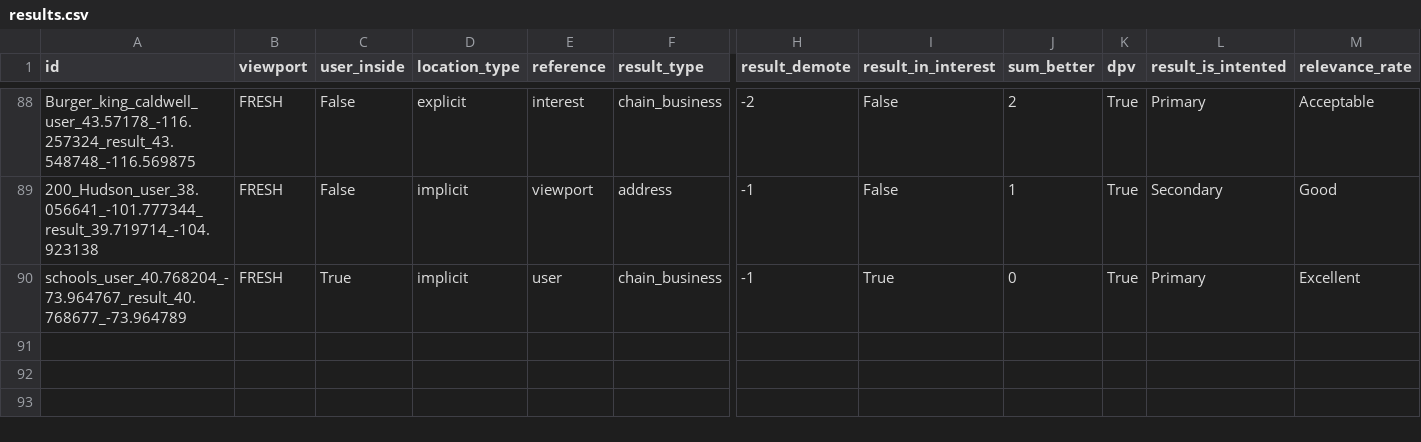
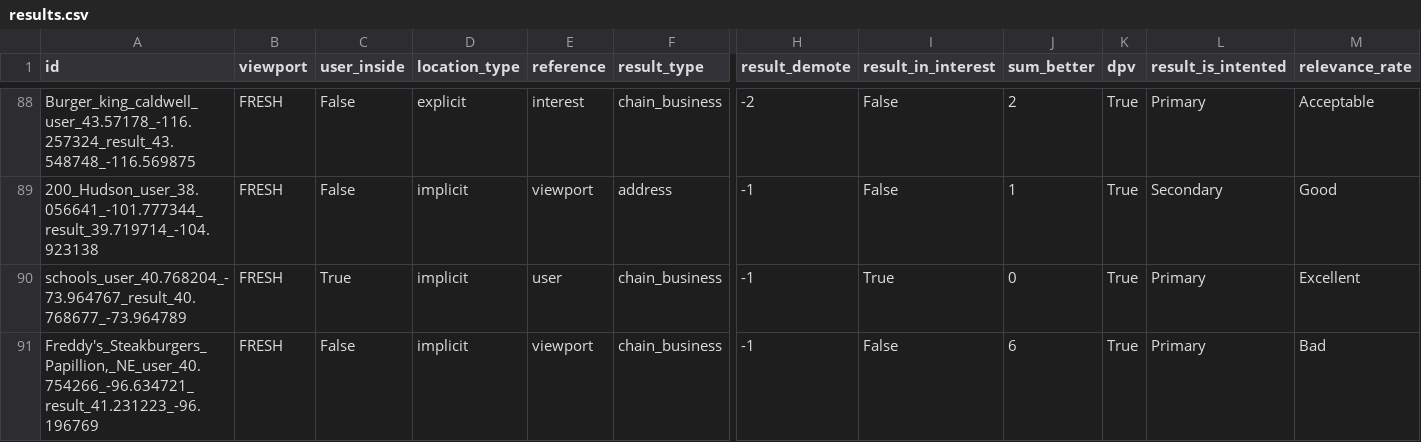
Before and after one commit to seblutzer/lutzer, a CSV file: results.csv, drawn as a sheet; only a part is shown, gaps mark what is left out; rows hold the shown columns only; the diff names each change by its address in the sheet, - before the commit and + after, or states it on an @@ line.

Commit message:
Upload database

```diff
--- a/results.csv
+++ b/results.csv
+row 91: Freddy's_Steakburgers_Papillion,_NE_user_40.754266_-96.634721_result_41.231223_-96.196769 | FRESH | False | implicit | viewport | chain_business | -1 | False | 6 | True | Primary | Bad
```
